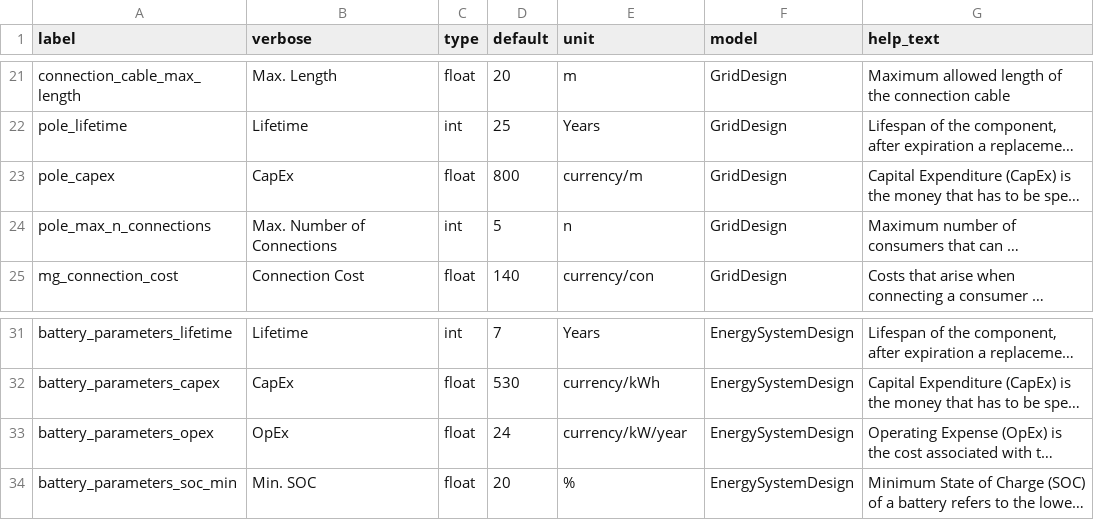
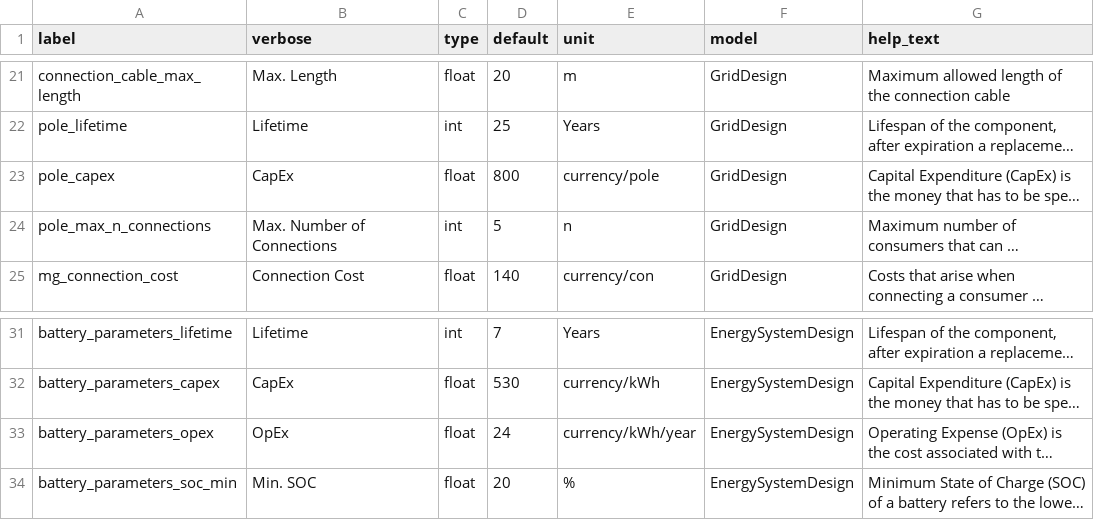
Before and after one commit to Aiguasol-coop/django-offgridplanner, a CSV file: offgridplanner/static/data/form_parameters.csv, drawn as a sheet; only a part is shown, gaps mark what is left out; long unchanged cells end in …; the diff names each change by its address in the sheet, - before the commit and + after, or states it on an @@ line.

Commit message:
Fix wrong units

```diff
--- a/offgridplanner/static/data/form_parameters.csv
+++ b/offgridplanner/static/data/form_parameters.csv
-E23 (unit): currency/m
+E23 (unit): currency/pole
-E33 (unit): currency/kW/year
+E33 (unit): currency/kWh/year
```
Also changed, not shown: 1 other file.
